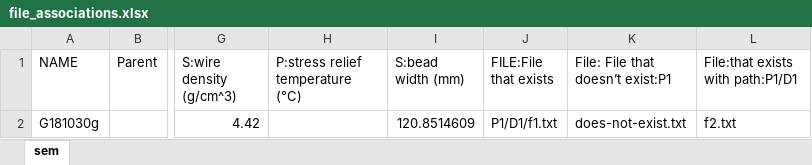
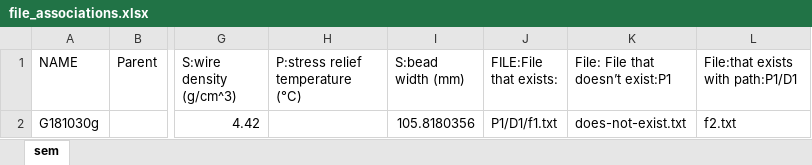
Before and after one commit to materials-commons/materialscommons, an Excel workbook: storage/test_data/etl/file_associations.xlsx, sheet sem, drawn as a sheet; only a part is shown, gaps mark what is left out; values as stored, in another font and other column widths than the file's, no borders; the diff names each change by its address in the sheet, - before the commit and + after, or states it on an @@ line.

Commit message:
Test and fixes to handle relative paths with a path specified in the header

```diff
--- a/storage/test_data/etl/file_associations.xlsx (sheet sem)
+++ b/storage/test_data/etl/file_associations.xlsx (sheet sem)
-J1: FILE:File that exists
+J1: FILE:File that exists:
-I2 (S:bead width (mm)): 120.8514609
+I2 (S:bead width (mm)): 105.8180356
```
Also changed, not shown: 4 other files.
